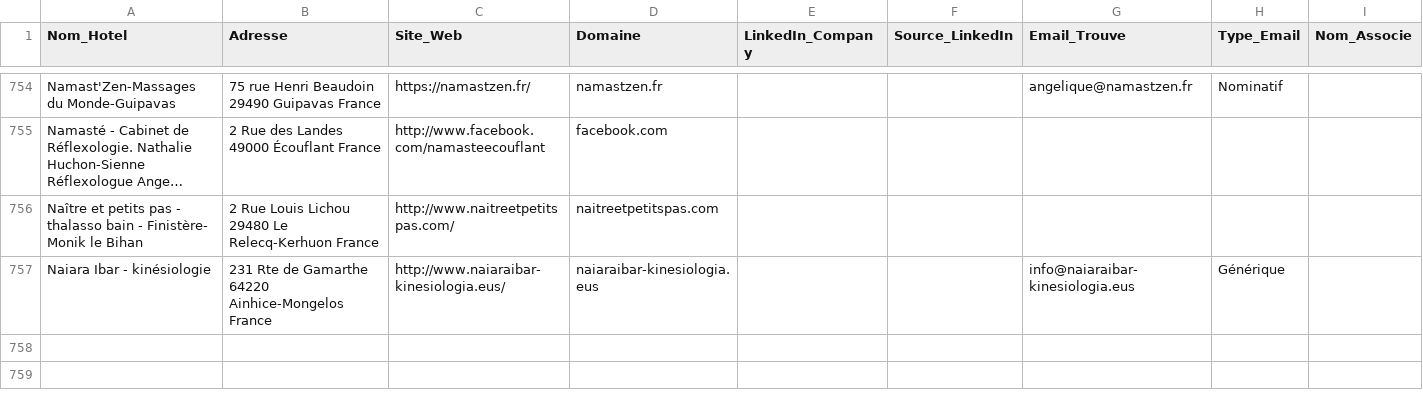
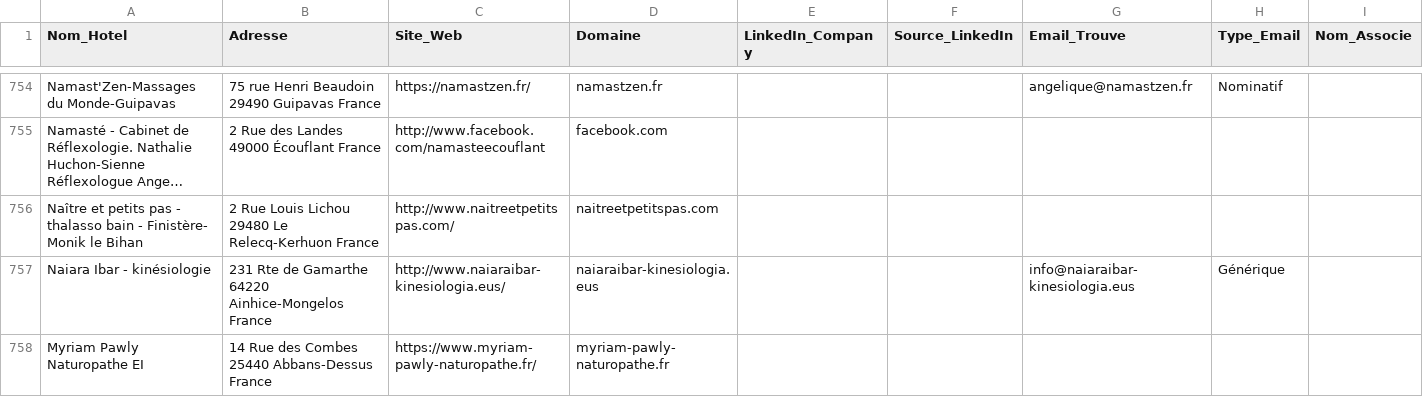
Before and after one commit to tsimokaza01-source/URL-4, a CSV file: hotels_enrichis.csv, drawn as a sheet; only a part is shown, gaps mark what is left out; long unchanged cells end in …; the diff names each change by its address in the sheet, - before the commit and + after, or states it on an @@ line.

```diff
--- a/hotels_enrichis.csv
+++ b/hotels_enrichis.csv
+row 758: Myriam Pawly Naturopathe EI | 14 Rue des Combes 25440 Abbans-Dessus France | https://www.myriam-pawly-naturopathe.fr/ | myriam-pawly-naturopathe.fr
```
Also changed, not shown: liste_hotels.csv.
